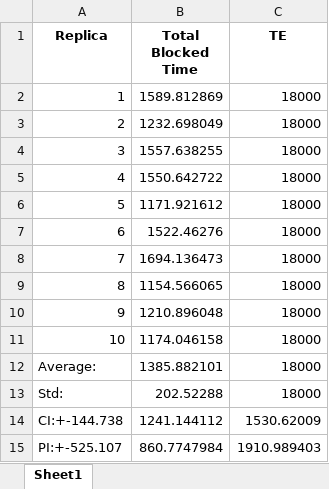
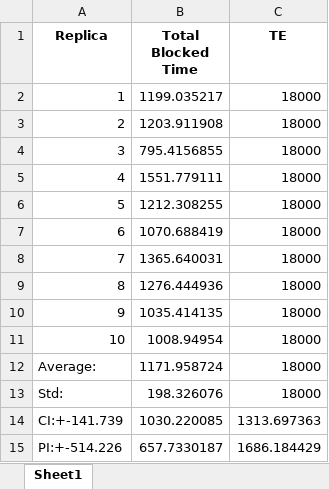
Before and after one commit to AndrewCowan-jpg/SYSC4005AProject, an Excel workbook: Milestone3/Alternate Scheduling/Simulation_Block_Times_A2.xlsx, sheet Sheet1, drawn as a sheet; values as stored, in another font and other column widths than the file's, no borders; removed rows and columns are numbered as before the commit, all else as after; the diff names each change by its address in the sheet, - before the commit and + after, or states it on an @@ line.

```diff
--- a/Milestone3/Alternate Scheduling/Simulation_Block_Times_A2.xlsx (sheet Sheet1)
+++ b/Milestone3/Alternate Scheduling/Simulation_Block_Times_A2.xlsx (sheet Sheet1)
-B2 (Total Blocked Time): 1589.812869
+B2 (Total Blocked Time): 1199.035217
-B3 (Total Blocked Time): 1232.698049
+B3 (Total Blocked Time): 1203.911908
-B4 (Total Blocked Time): 1557.638255
+B4 (Total Blocked Time): 795.4156855
-B5 (Total Blocked Time): 1550.642722
+B5 (Total Blocked Time): 1551.779111
-B6 (Total Blocked Time): 1171.921612
+B6 (Total Blocked Time): 1212.308255
-B7 (Total Blocked Time): 1522.46276
+B7 (Total Blocked Time): 1070.688419
-B8 (Total Blocked Time): 1694.136473
+B8 (Total Blocked Time): 1365.640031
-B9 (Total Blocked Time): 1154.566065
+B9 (Total Blocked Time): 1276.444936
-B10 (Total Blocked Time): 1210.896048
+B10 (Total Blocked Time): 1035.414135
-B11 (Total Blocked Time): 1174.046158
+B11 (Total Blocked Time): 1008.94954
-B12 (Total Blocked Time): 1385.882101
+B12 (Total Blocked Time): 1171.958724
-B13 (Total Blocked Time): 202.52288
+B13 (Total Blocked Time): 198.326076
-row 14: CI:+-144.738 | 1241.144112 | 1530.62009
-row 15: PI:+-525.107 | 860.7747984 | 1910.989403
+row 14: CI:+-141.739 | 1030.220085 | 1313.697363
+row 15: PI:+-514.226 | 657.7330187 | 1686.184429
```
Also changed, not shown: Milestone3/Alternate Scheduling/EachProductThroughput_A1.xlsx, Milestone3/Alternate Scheduling/EachProductThroughput_O.xlsx, 14 other files.
